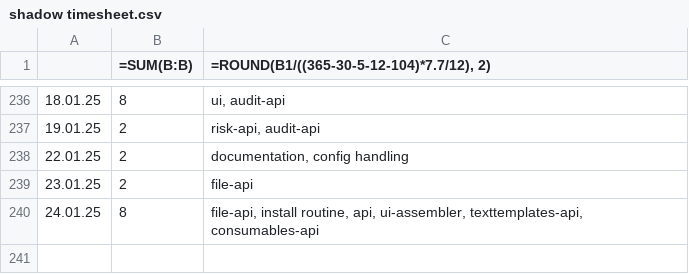
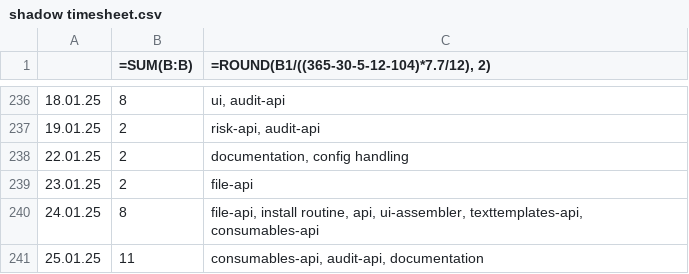
Before and after one commit to erroronline1/caro, a CSV file: shadow timesheet.csv, drawn as a sheet; only a part is shown, gaps mark what is left out.

Commit message:
endpoint documentation update

```diff
--- a/shadow timesheet.csv
+++ b/shadow timesheet.csv
@@ -240 +240,2 @@
 24.01.25;8;"file-api, install routine, api, ui-assembler, texttemplates-api, consumables-api"
+25.01.25;11;"consumables-api, audit-api, documentation"
```
Also changed, not shown: 1 other file.
